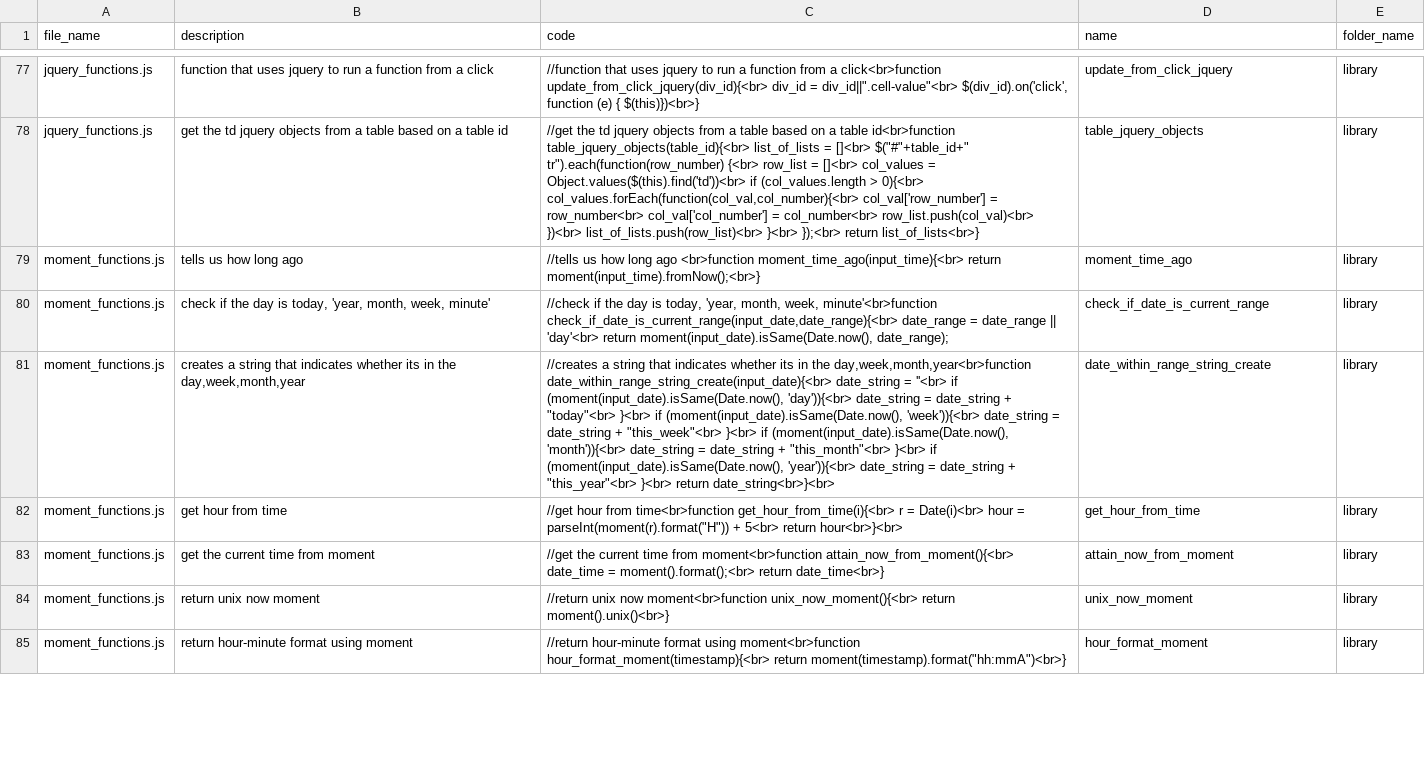
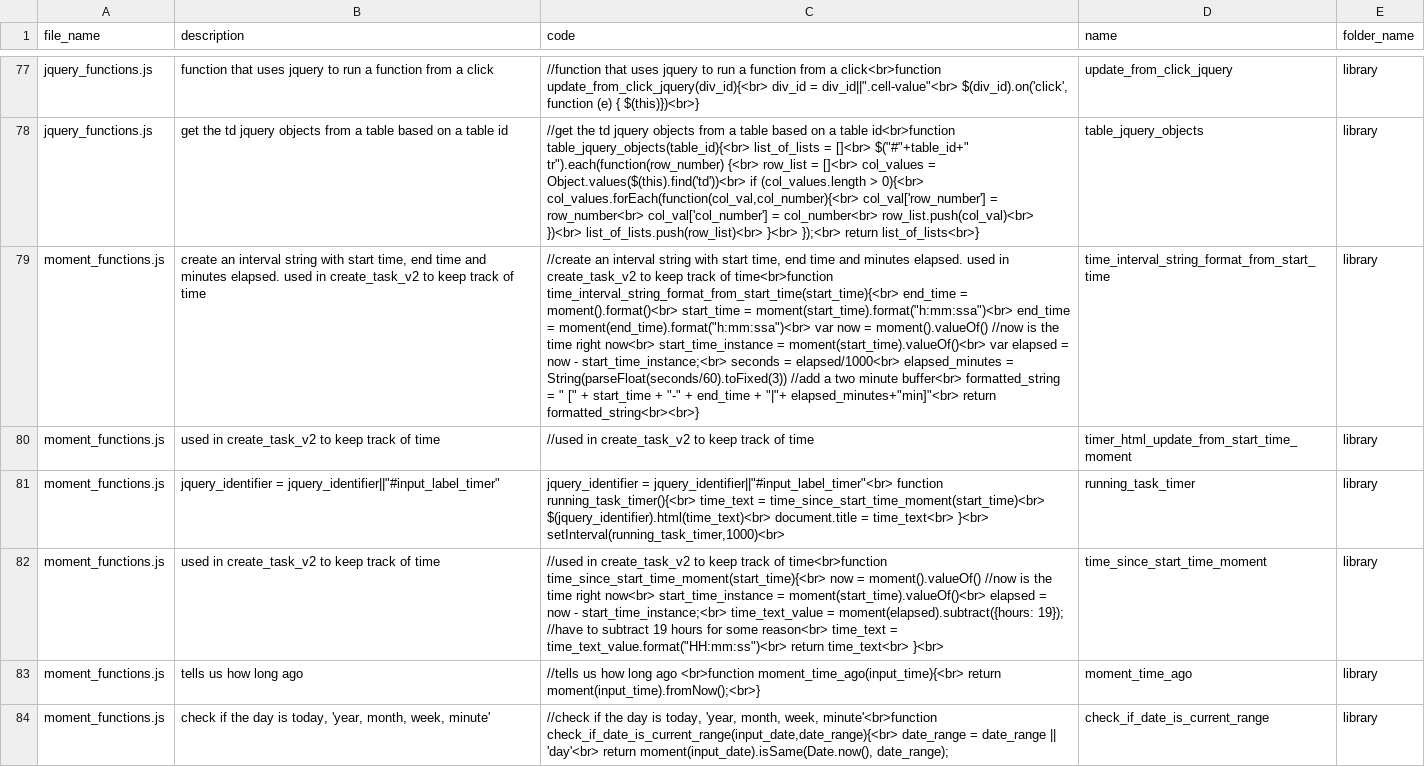
Before and after one commit to ChrisCruze/jutility, a CSV file: functions.csv, drawn as a sheet; only a part is shown, gaps mark what is left out; the shorter side is filled out with more unchanged rows; the diff names each change by its address in the sheet, - before the commit and + after, or states it on an @@ line.

Commit message:
added timer functions

```diff
--- a/functions.csv
+++ b/functions.csv
+row 79: moment_functions.js | create an interval string with start time, end time and minutes elapsed. used in create_task_v2 to keep track of time | //create an interval string with start time, end time and minutes elapsed. used in create_task_v2 to keep track of time<br>function time_interval_string_format_from_start_time(start_time){<br> end_time = moment().format()<br> start_time = moment(start_time).format("h:mm:ssa")<br> end_time = moment(end_time).format("h:mm:ssa")<br> var now = moment().valueOf() //now is the time right now<br> start_time_instance = moment(start_time).valueOf()<br> var elapsed = now - start_time_instance;<br> seconds = elapsed/1000<br> elapsed_minutes = String(parseFloat(seconds/60).toFixed(3)) //add a two minute buffer<br> formatted_string = " [" + start_time + "-" + end_time + "|"+ elapsed_minutes+"min]"<br> return formatted_string<br><br>} | time_interval_string_format_from_start_time | library
+row 80: moment_functions.js | used in create_task_v2 to keep track of time | //used in create_task_v2 to keep track of time | timer_html_update_from_start_time_moment | library
+row 81: moment_functions.js | jquery_identifier = jquery_identifier||"#input_label_timer" | jquery_identifier = jquery_identifier||"#input_label_timer"<br> function running_task_timer(){<br> time_text = time_since_start_time_moment(start_time)<br> $(jquery_identifier).html(time_text)<br> document.title = time_text<br> }<br> setInterval(running_task_timer,1000)<br> | running_task_timer | library
+row 82: moment_functions.js | used in create_task_v2 to keep track of time | //used in create_task_v2 to keep track of time<br>function time_since_start_time_moment(start_time){<br> now = moment().valueOf() //now is the time right now<br> start_time_instance = moment(start_time).valueOf()<br> elapsed = now - start_time_instance;<br> time_text_value = moment(elapsed).subtract({hours: 19}); //have to subtract 19 hours for some reason<br> time_text = time_text_value.format("HH:mm:ss")<br> return time_text<br> }<br> | time_since_start_time_moment | library
```
Also changed, not shown: 3 other files.
